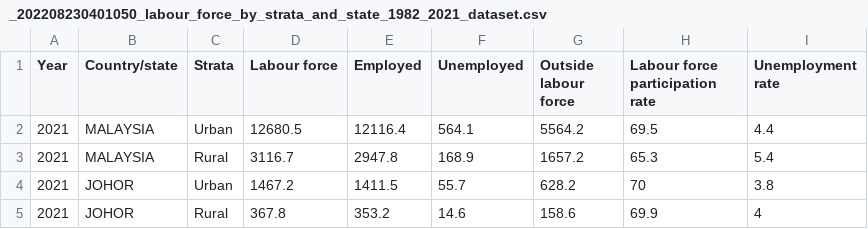
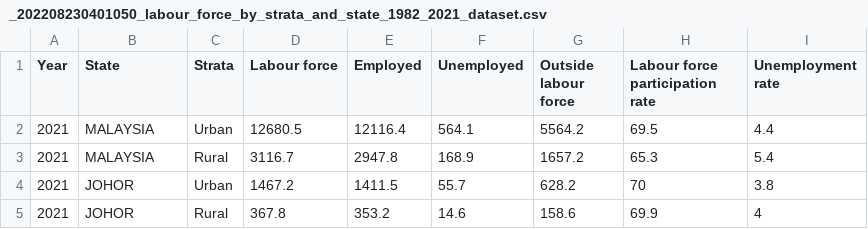
Before and after one commit to skri0010/FIT3179Assignment2, a CSV file: data/_202208230401050_labour_force_by_strata_and_state_1982_2021_dataset.csv, drawn as a sheet; only a part is shown.

```diff
--- a/data/_202208230401050_labour_force_by_strata_and_state_1982_2021_dataset.csv
+++ b/data/_202208230401050_labour_force_by_strata_and_state_1982_2021_dataset.csv
@@ -1,2 +1,2 @@
-Year,Country/state,Strata,Labour force,Employed,Unemployed,Outside labour force,Labour force participation rate,Unemployment rate
+Year,State,Strata,Labour force,Employed,Unemployed,Outside labour force,Labour force participation rate,Unemployment rate
 2021,MALAYSIA,Urban,12680.5,12116.4,564.1,5564.2,69.5,4.4
```
Also changed, not shown: 1 other file.
